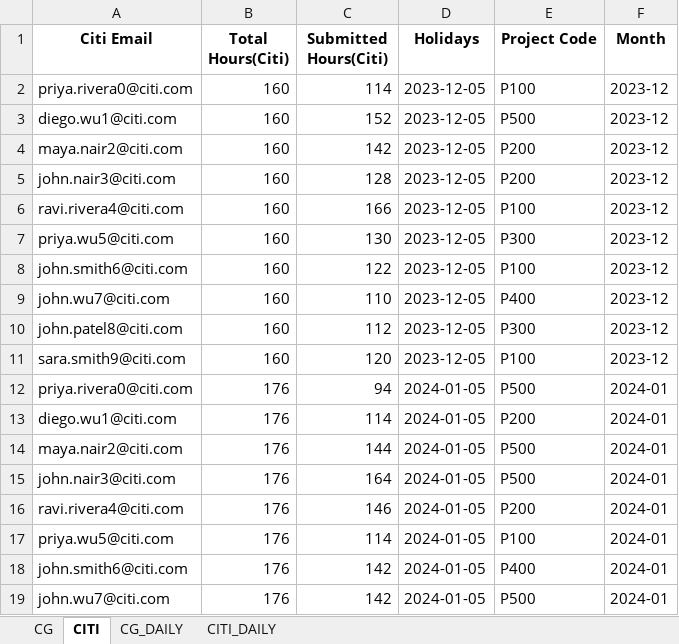
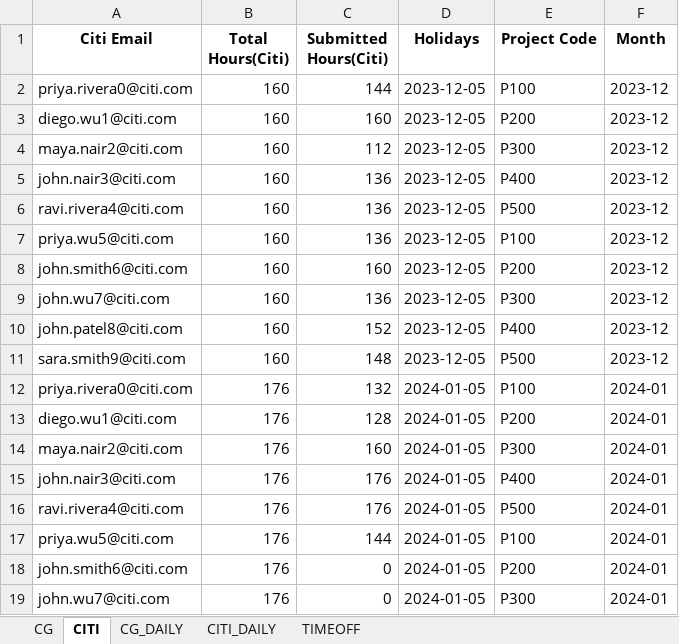
Before and after one commit to manojkollicapgemini/timesheet_billing_reconciliation, an Excel workbook: app/data/sample_workbook.xlsx, sheet CITI, drawn as a sheet; only a part is shown; values as stored, in another font and other column widths than the file's, no borders; the diff covers the shown part only; the diff names each change by its address in the sheet, - before the commit and + after, or states it on an @@ line.

```diff
--- a/app/data/sample_workbook.xlsx (sheet CITI)
+++ b/app/data/sample_workbook.xlsx (sheet CITI)
+sheet tab: TIMEOFF
-C2 (Submitted Hours(Citi)): 114
+C2 (Submitted Hours(Citi)): 144
-C3 (Submitted Hours(Citi)): 152
+C3 (Submitted Hours(Citi)): 160
-E3 (Project Code): P500
+E3 (Project Code): P200
-C4 (Submitted Hours(Citi)): 142
+C4 (Submitted Hours(Citi)): 112
-E4 (Project Code): P200
+E4 (Project Code): P300
-C5 (Submitted Hours(Citi)): 128
+C5 (Submitted Hours(Citi)): 136
-E5 (Project Code): P200
+E5 (Project Code): P400
-C6 (Submitted Hours(Citi)): 166
+C6 (Submitted Hours(Citi)): 136
-E6 (Project Code): P100
+E6 (Project Code): P500
-C7 (Submitted Hours(Citi)): 130
+C7 (Submitted Hours(Citi)): 136
-E7 (Project Code): P300
+E7 (Project Code): P100
-C8 (Submitted Hours(Citi)): 122
+C8 (Submitted Hours(Citi)): 160
-E8 (Project Code): P100
+E8 (Project Code): P200
-C9 (Submitted Hours(Citi)): 110
+C9 (Submitted Hours(Citi)): 136
-E9 (Project Code): P400
+E9 (Project Code): P300
-C10 (Submitted Hours(Citi)): 112
+C10 (Submitted Hours(Citi)): 152
-E10 (Project Code): P300
+E10 (Project Code): P400
-C11 (Submitted Hours(Citi)): 120
+C11 (Submitted Hours(Citi)): 148
-E11 (Project Code): P100
+E11 (Project Code): P500
-C12 (Submitted Hours(Citi)): 94
+C12 (Submitted Hours(Citi)): 132
-E12 (Project Code): P500
+E12 (Project Code): P100
-C13 (Submitted Hours(Citi)): 114
+C13 (Submitted Hours(Citi)): 128
-C14 (Submitted Hours(Citi)): 144
+C14 (Submitted Hours(Citi)): 160
-E14 (Project Code): P500
+E14 (Project Code): P300
-C15 (Submitted Hours(Citi)): 164
+C15 (Submitted Hours(Citi)): 176
-E15 (Project Code): P500
+E15 (Project Code): P400
-C16 (Submitted Hours(Citi)): 146
+C16 (Submitted Hours(Citi)): 176
-E16 (Project Code): P200
+E16 (Project Code): P500
-C17 (Submitted Hours(Citi)): 114
+C17 (Submitted Hours(Citi)): 144
-C18:C19 (Submitted Hours(Citi)): 142
+C18:C19 (Submitted Hours(Citi)): 0
-E18 (Project Code): P400
+E18 (Project Code): P200
-E19 (Project Code): P500
+E19 (Project Code): P300
```
Also changed, not shown: 389 edited cells elsewhere in this sheet, sheet CG_DAILY, sheet CITI_DAILY, sheet CG, 16 other files.
